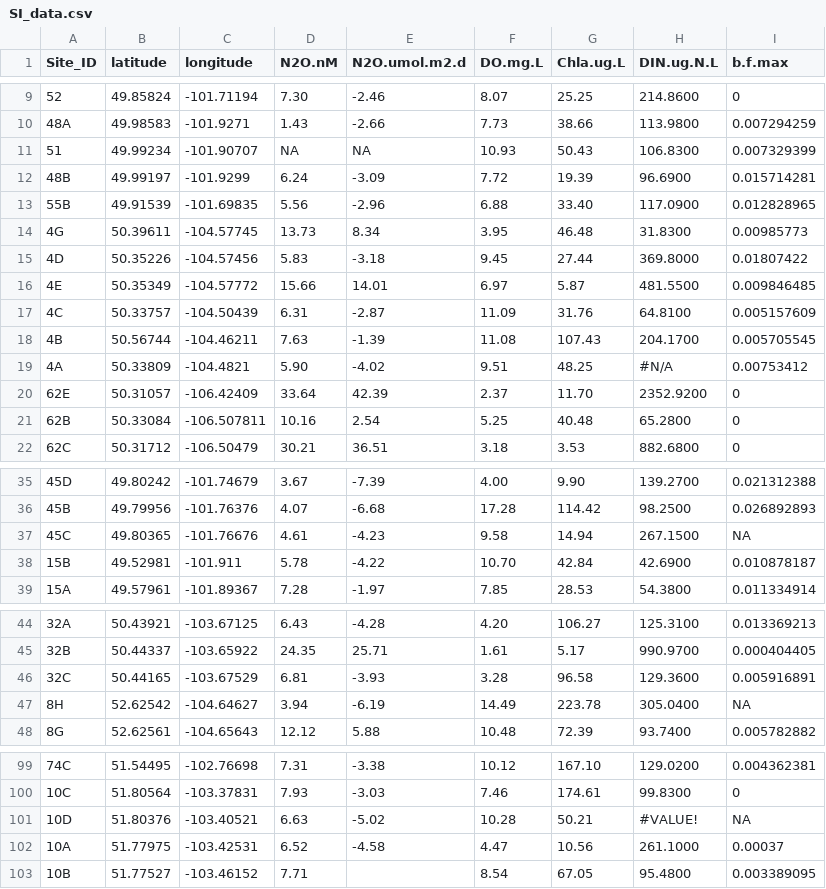
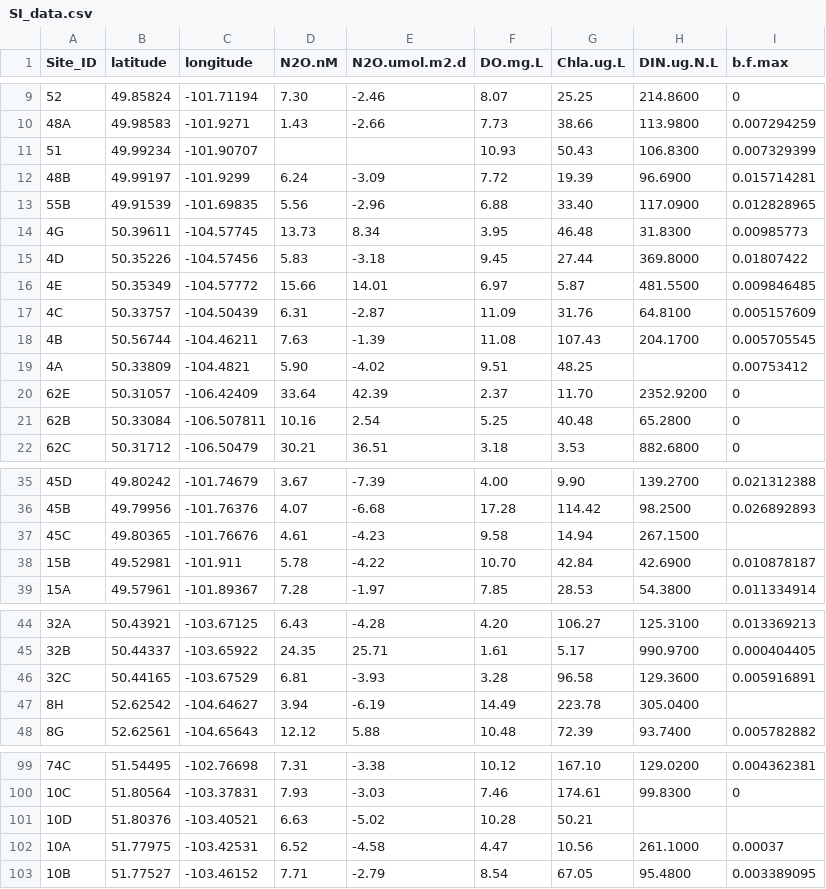
Before and after one commit to simpson-lab/dugout-n2o, a CSV file: SI_data.csv, drawn as a sheet; only a part is shown, gaps mark what is left out; the diff covers the shown part only.

Commit message:
Updated flux

```diff
--- a/SI_data.csv
+++ b/SI_data.csv
@@ -10,3 +10,3 @@ Site_ID,latitude,longitude,N2O.nM,N2O.umol.m2.d,DO.mg.L,Chla.ug.L,DIN.ug.N.L,b.f
 48A,49.98583,-101.9271,1.43,-2.66,7.73,38.66,113.9800,0.007294259
-51,49.99234,-101.90707,NA,NA,10.93,50.43,106.8300,0.007329399
+51,49.99234,-101.90707,,,10.93,50.43,106.8300,0.007329399
 48B,49.99197,-101.9299,6.24,-3.09,7.72,19.39,96.6900,0.015714281
@@ -18,3 +18,3 @@ Site_ID,latitude,longitude,N2O.nM,N2O.umol.m2.d,DO.mg.L,Chla.ug.L,DIN.ug.N.L,b.f
 4B,50.56744,-104.46211,7.63,-1.39,11.08,107.43,204.1700,0.005705545
-4A,50.33809,-104.4821,5.90,-4.02,9.51,48.25,#N/A,0.00753412
+4A,50.33809,-104.4821,5.90,-4.02,9.51,48.25,,0.00753412
 62E,50.31057,-106.42409,33.64,42.39,2.37,11.70,2352.9200,0
@@ -36,3 +36,3 @@ Site_ID,latitude,longitude,N2O.nM,N2O.umol.m2.d,DO.mg.L,Chla.ug.L,DIN.ug.N.L,b.f
 45B,49.79956,-101.76376,4.07,-6.68,17.28,114.42,98.2500,0.026892893
-45C,49.80365,-101.76676,4.61,-4.23,9.58,14.94,267.1500,NA
+45C,49.80365,-101.76676,4.61,-4.23,9.58,14.94,267.1500,
 15B,49.52981,-101.911,5.78,-4.22,10.70,42.84,42.6900,0.010878187
@@ -46,3 +46,3 @@ Site_ID,latitude,longitude,N2O.nM,N2O.umol.m2.d,DO.mg.L,Chla.ug.L,DIN.ug.N.L,b.f
 32C,50.44165,-103.67529,6.81,-3.93,3.28,96.58,129.3600,0.005916891
-8H,52.62542,-104.64627,3.94,-6.19,14.49,223.78,305.0400,NA
+8H,52.62542,-104.64627,3.94,-6.19,14.49,223.78,305.0400,
 8G,52.62561,-104.65643,12.12,5.88,10.48,72.39,93.7400,0.005782882
@@ -100,4 +100,4 @@ Site_ID,latitude,longitude,N2O.nM,N2O.umol.m2.d,DO.mg.L,Chla.ug.L,DIN.ug.N.L,b.f
 10C,51.80564,-103.37831,7.93,-3.03,7.46,174.61,99.8300,0
-10D,51.80376,-103.40521,6.63,-5.02,10.28,50.21,#VALUE!,NA
+10D,51.80376,-103.40521,6.63,-5.02,10.28,50.21,,
 10A,51.77975,-103.42531,6.52,-4.58,4.47,10.56,261.1000,0.00037
-10B,51.77527,-103.46152,7.71,,8.54,67.05,95.4800,0.003389095
+10B,51.77527,-103.46152,7.71,-2.79,8.54,67.05,95.4800,0.003389095
```
Also changed, not shown: 2 edited cells elsewhere in this file.
